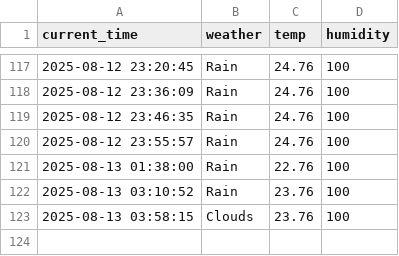
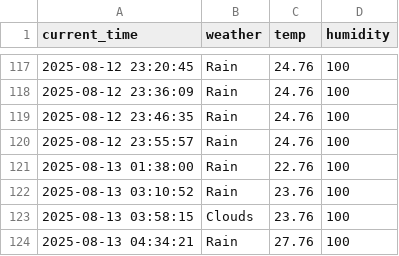
Before and after one commit to jaewon0626/weather, a CSV file: seoul_weather.csv, drawn as a sheet; only a part is shown, gaps mark what is left out; the diff names each change by its address in the sheet, - before the commit and + after, or states it on an @@ line.

```diff
--- a/seoul_weather.csv
+++ b/seoul_weather.csv
+row 124: 2025-08-13 04:34:21 | Rain | 27.76 | 100
```
